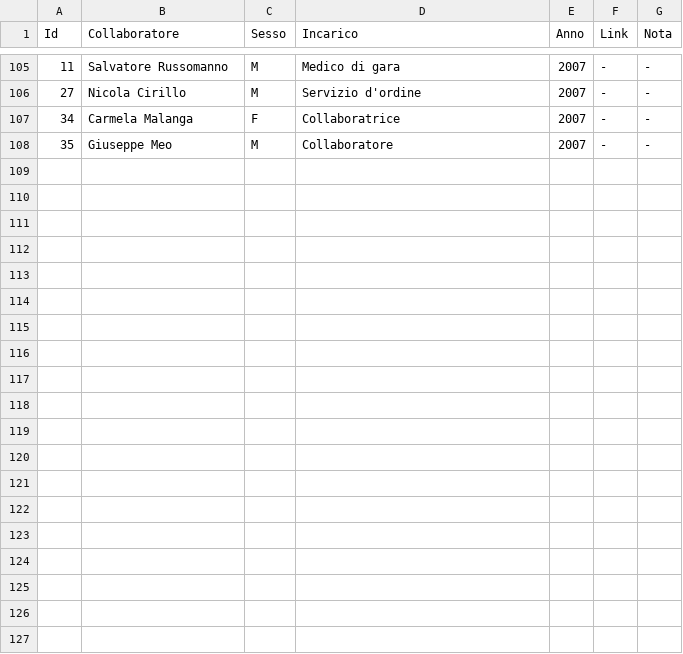
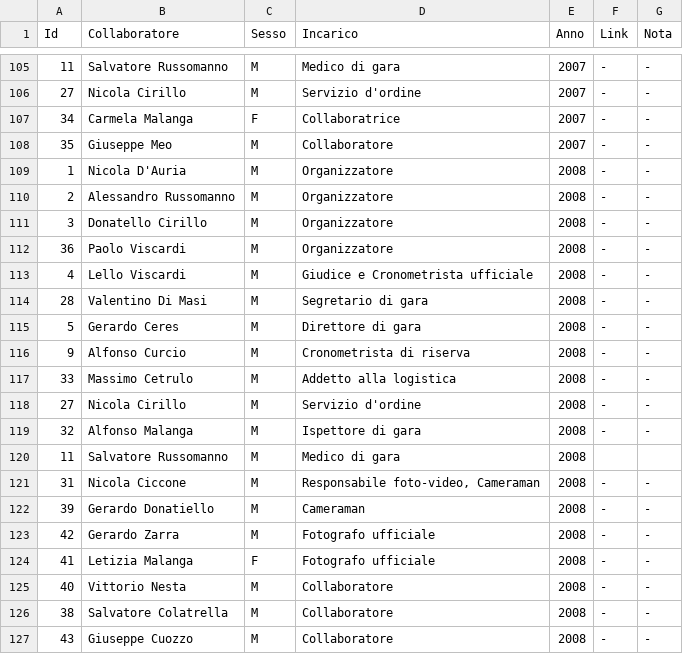
Before and after one commit to pceres/stralaceno, a CSV file: custom/dati/organizzatori_laceno.csv, drawn as a sheet; only a part is shown, gaps mark what is left out.

```diff
--- a/custom/dati/organizzatori_laceno.csv
+++ b/custom/dati/organizzatori_laceno.csv
@@ -108 +108,20 @@ Id;Collaboratore;Sesso;Incarico;Anno;Link;Nota
 35;Giuseppe Meo;M;Collaboratore;2007;-;-
+1;Nicola D'Auria;M;Organizzatore;2008;-;-
+2;Alessandro Russomanno;M;Organizzatore;2008;-;-
+3;Donatello Cirillo;M;Organizzatore;2008;-;-
+36;Paolo Viscardi;M;Organizzatore;2008;-;-
+4;Lello Viscardi;M;Giudice e Cronometrista ufficiale;2008;-;-
+28;Valentino Di Masi;M;Segretario di gara;2008;-;-
+5;Gerardo Ceres;M;Direttore di gara;2008;-;-
+9;Alfonso Curcio;M;Cronometrista di riserva;2008;-;-
+33;Massimo Cetrulo;M;Addetto alla logistica;2008;-;-
+27;Nicola Cirillo;M;Servizio d'ordine;2008;-;-
+32;Alfonso Malanga;M;Ispettore di gara;2008;-;-
+11;Salvatore Russomanno;M;Medico di gara;2008;;
+31;Nicola Ciccone;M;Responsabile foto-video, Cameraman;2008;-;-
+39;Gerardo Donatiello;M;Cameraman;2008;-;-
+42;Gerardo Zarra;M;Fotografo ufficiale;2008;-;-
+41;Letizia Malanga;F;Fotografo ufficiale;2008;-;-
+40;Vittorio Nesta;M;Collaboratore;2008;-;-
+38;Salvatore Colatrella;M ;Collaboratore;2008;-;-
+43;Giuseppe Cuozzo;M;Collaboratore;2008;-;-
```
Also changed, not shown: custom/dati/atleti_laceno.csv, custom/dati/tempi_laceno.csv, 3 other files.
